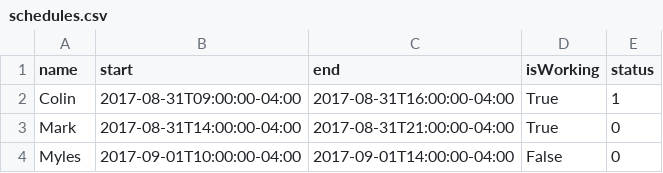
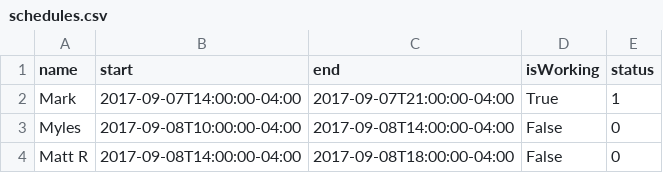
Before and after one commit to cfausn/construct_mentor_board, a CSV file: html/data/schedules.csv, drawn as a sheet.

```diff
--- a/html/data/schedules.csv
+++ b/html/data/schedules.csv
@@ -1,4 +1,4 @@
 name,start,end,isWorking,status
-Colin,2017-08-31T09:00:00-04:00,2017-08-31T16:00:00-04:00,True,1
-Mark,2017-08-31T14:00:00-04:00,2017-08-31T21:00:00-04:00,True,0
-Myles,2017-09-01T10:00:00-04:00,2017-09-01T14:00:00-04:00,False,0
+Mark,2017-09-07T14:00:00-04:00,2017-09-07T21:00:00-04:00,True,1
+Myles,2017-09-08T10:00:00-04:00,2017-09-08T14:00:00-04:00,False,0
+Matt R,2017-09-08T14:00:00-04:00,2017-09-08T18:00:00-04:00,False,0
```
Also changed, not shown: 2 other files.
